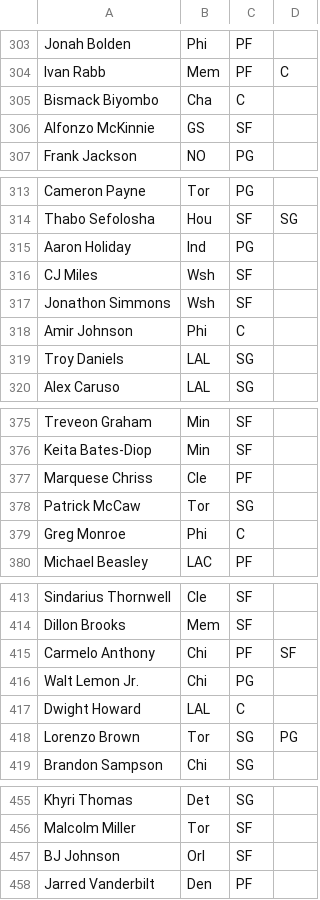
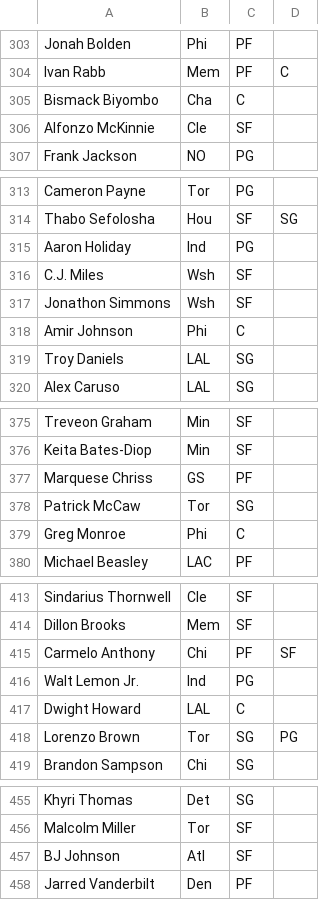
Before and after one commit to v-l-u-k-e/espn_fbball, a CSV file: espn_positions.csv, drawn as a sheet; only a part is shown, gaps mark what is left out; the diff covers the shown part only.

```diff
--- a/espn_positions.csv
+++ b/espn_positions.csv
@@ -306 +306 @@ Bismack Biyombo,Cha,C
-Alfonzo McKinnie,GS,SF
+Alfonzo McKinnie,Cle,SF,
@@ -316 +316 @@ Aaron Holiday,Ind,PG
-CJ Miles,Wsh,SF
+C.J. Miles,Wsh,SF,
@@ -377 +377 @@ Keita Bates-Diop,Min,SF
-Marquese Chriss,Cle,PF
+Marquese Chriss,GS,PF,
@@ -415,2 +415,2 @@ Dillon Brooks,Mem,SF
 Carmelo Anthony,Chi,PF,SF
-Walt Lemon Jr.,Chi,PG
+Walt Lemon Jr.,Ind,PG,
@@ -457 +457 @@ Malcolm Miller,Tor,SF
-BJ Johnson,Orl,SF
+BJ Johnson,Atl,SF,
```
Also changed, not shown: 4 added rows and 19 edited cells elsewhere in this file.
